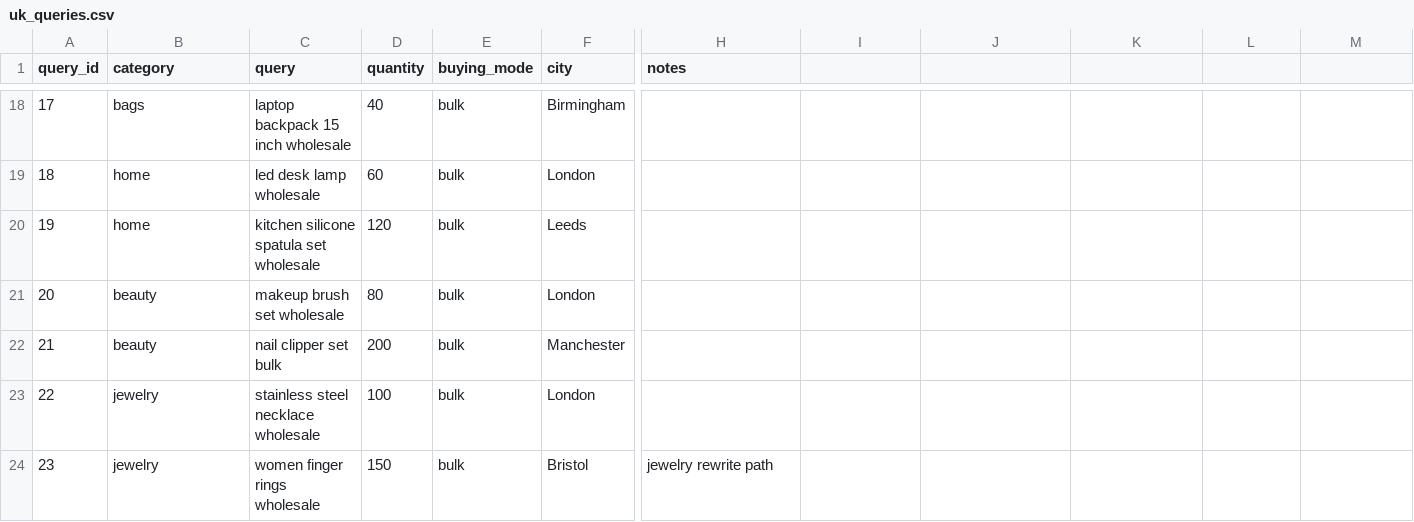
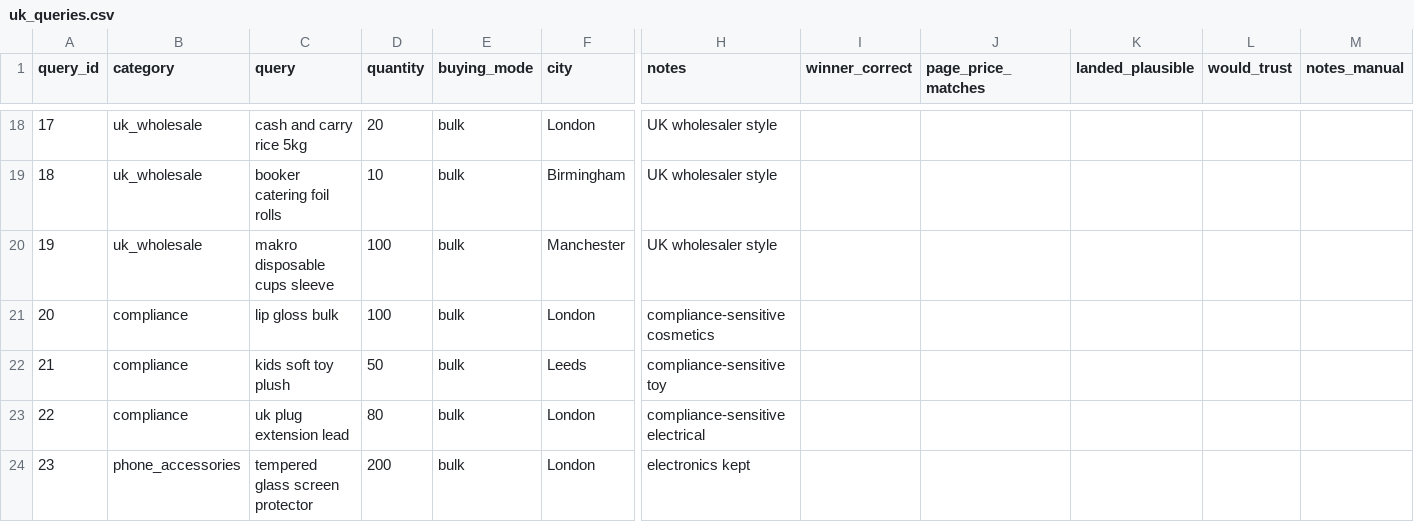
Before and after one commit to Taranaveed/council, a CSV file: benchmark/uk_queries.csv, drawn as a sheet; only a part is shown, gaps mark what is left out; the diff covers the shown part only; the diff names each change by its address in the sheet, - before the commit and + after, or states it on an @@ line.

```diff
--- a/benchmark/uk_queries.csv
+++ b/benchmark/uk_queries.csv
-I1: (empty)
+I1: winner_correct
-J1: (empty)
+J1: page_price_matches
-K1: (empty)
+K1: landed_plausible
-L1: (empty)
+L1: would_trust
-M1: (empty)
+M1: notes_manual
-B18 (category): bags
+B18 (category): uk_wholesale
-C18 (query): laptop backpack 15 inch wholesale
+C18 (query): cash and carry rice 5kg
-D18 (quantity): 40
+D18 (quantity): 20
-F18 (city): Birmingham
+F18 (city): London
-H18:H20 (notes): (empty)
+H18:H20 (notes): UK wholesaler style
-B19:B20 (category): home
+B19:B20 (category): uk_wholesale
-C19 (query): led desk lamp wholesale
+C19 (query): booker catering foil rolls
-D19 (quantity): 60
+D19 (quantity): 10
-F19 (city): London
+F19 (city): Birmingham
-C20 (query): kitchen silicone spatula set wholesale
+C20 (query): makro disposable cups sleeve
-D20 (quantity): 120
+D20 (quantity): 100
-F20 (city): Leeds
+F20 (city): Manchester
-B21:B22 (category): beauty
+B21:B22 (category): compliance
-C21 (query): makeup brush set wholesale
+C21 (query): lip gloss bulk
-D21 (quantity): 80
+D21 (quantity): 100
-H21 (notes): (empty)
+H21 (notes): compliance-sensitive cosmetics
-C22 (query): nail clipper set bulk
+C22 (query): kids soft toy plush
-D22 (quantity): 200
+D22 (quantity): 50
-F22 (city): Manchester
+F22 (city): Leeds
-H22 (notes): (empty)
+H22 (notes): compliance-sensitive toy
-B23 (category): jewelry
+B23 (category): compliance
-C23 (query): stainless steel necklace wholesale
+C23 (query): uk plug extension lead
-D23 (quantity): 100
+D23 (quantity): 80
-H23 (notes): (empty)
+H23 (notes): compliance-sensitive electrical
-B24 (category): jewelry
+B24 (category): phone_accessories
-C24 (query): women finger rings wholesale
+C24 (query): tempered glass screen protector
-D24 (quantity): 150
+D24 (quantity): 200
-F24 (city): Bristol
+F24 (city): London
-H24 (notes): jewelry rewrite path
+H24 (notes): electronics kept
```
Also changed, not shown: 99 edited cells elsewhere in this file, 1 other file.
